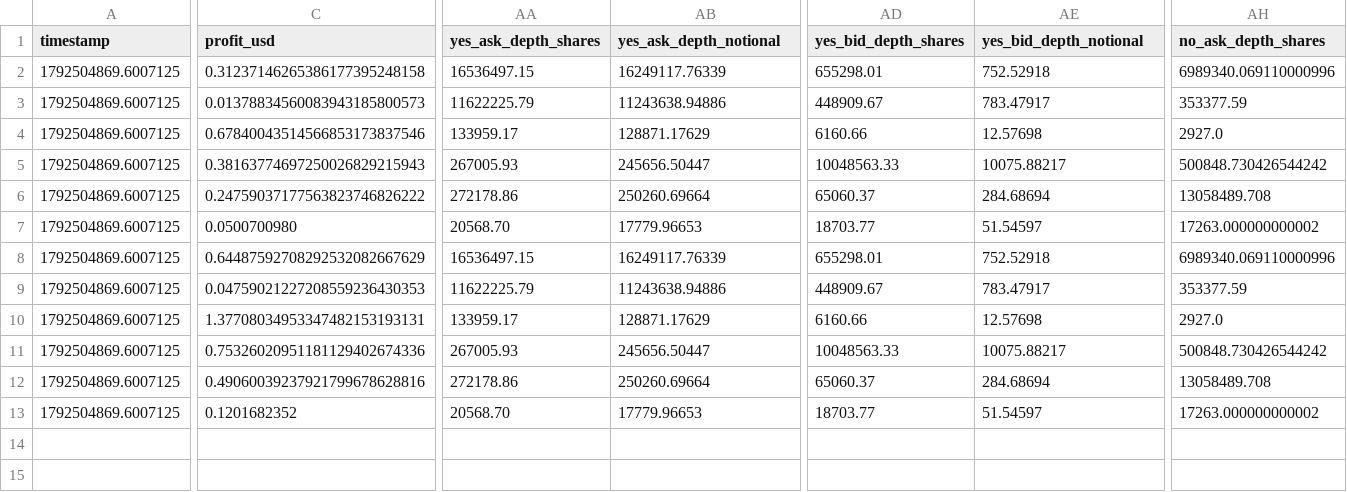
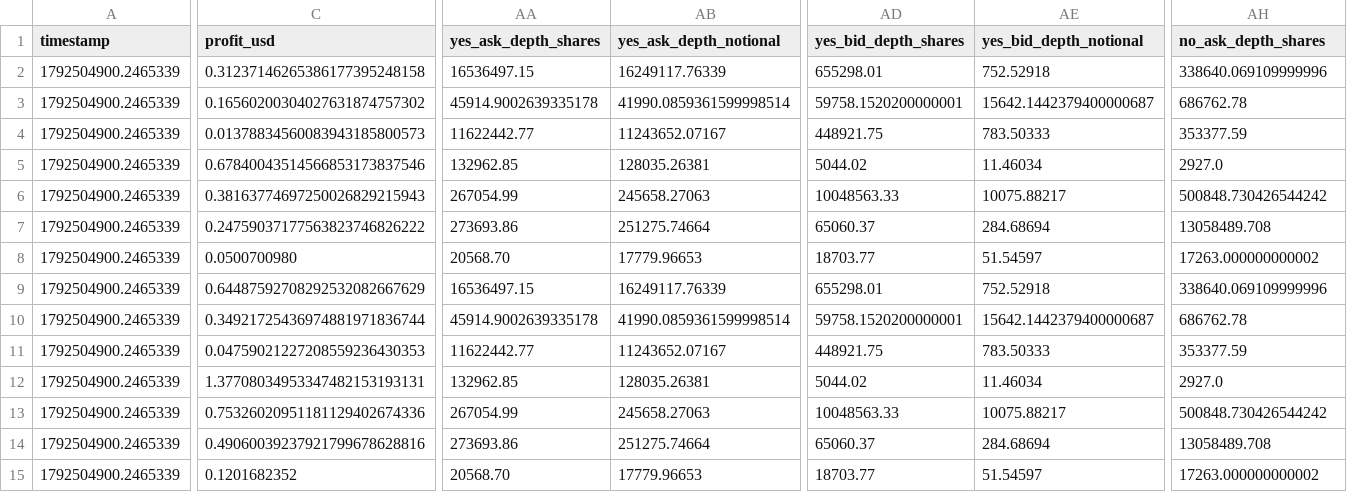
Before and after one commit to GioPresta/quiet-orbit-7k2, a CSV file: docs/data/opportunities-latest.csv, drawn as a sheet; only a part is shown, gaps mark what is left out; addresses are those after the commit; rows hold the shown columns only; the diff covers the shown part only; the diff names each change by its address in the sheet, - before the commit and + after, or states it on an @@ line.

```diff
--- a/docs/data/opportunities-latest.csv
+++ b/docs/data/opportunities-latest.csv
-A2 (timestamp): 1792504869.6007125
+A2 (timestamp): 1792504900.2465339
-AH2 (no_ask_depth_shares): 6989340.069110000996
+AH2 (no_ask_depth_shares): 338640.069109999996
+row 3: 1792504900.2465339 | 0.16560200304027631874757302 | 45914.9002639335178 | 41990.0859361599998514 | 59758.1520200000001 | 15642.1442379400000687 | 686762.78
-A4:A9 (timestamp): 1792504869.6007125
+A4:A9 (timestamp): 1792504900.2465339
-AA4 (yes_ask_depth_shares): 11622225.79
+AA4 (yes_ask_depth_shares): 11622442.77
-AB4 (yes_ask_depth_notional): 11243638.94886
+AB4 (yes_ask_depth_notional): 11243652.07167
-AD4 (yes_bid_depth_shares): 448909.67
+AD4 (yes_bid_depth_shares): 448921.75
-AE4 (yes_bid_depth_notional): 783.47917
+AE4 (yes_bid_depth_notional): 783.50333
-AA5 (yes_ask_depth_shares): 133959.17
+AA5 (yes_ask_depth_shares): 132962.85
-AB5 (yes_ask_depth_notional): 128871.17629
+AB5 (yes_ask_depth_notional): 128035.26381
-AD5 (yes_bid_depth_shares): 6160.66
+AD5 (yes_bid_depth_shares): 5044.02
-AE5 (yes_bid_depth_notional): 12.57698
+AE5 (yes_bid_depth_notional): 11.46034
-AA6 (yes_ask_depth_shares): 267005.93
+AA6 (yes_ask_depth_shares): 267054.99
-AB6 (yes_ask_depth_notional): 245656.50447
+AB6 (yes_ask_depth_notional): 245658.27063
-AA7 (yes_ask_depth_shares): 272178.86
+AA7 (yes_ask_depth_shares): 273693.86
-AB7 (yes_ask_depth_notional): 250260.69664
+AB7 (yes_ask_depth_notional): 251275.74664
-AH9 (no_ask_depth_shares): 6989340.069110000996
+AH9 (no_ask_depth_shares): 338640.069109999996
+row 10: 1792504900.2465339 | 0.34921725436974881971836744 | 45914.9002639335178 | 41990.0859361599998514 | 59758.1520200000001 | 15642.1442379400000687 | 686762.78
-A11:A15 (timestamp): 1792504869.6007125
+A11:A15 (timestamp): 1792504900.2465339
-AA11 (yes_ask_depth_shares): 11622225.79
+AA11 (yes_ask_depth_shares): 11622442.77
-AB11 (yes_ask_depth_notional): 11243638.94886
+AB11 (yes_ask_depth_notional): 11243652.07167
-AD11 (yes_bid_depth_shares): 448909.67
+AD11 (yes_bid_depth_shares): 448921.75
-AE11 (yes_bid_depth_notional): 783.47917
+AE11 (yes_bid_depth_notional): 783.50333
-AA12 (yes_ask_depth_shares): 133959.17
+AA12 (yes_ask_depth_shares): 132962.85
-AB12 (yes_ask_depth_notional): 128871.17629
+AB12 (yes_ask_depth_notional): 128035.26381
-AD12 (yes_bid_depth_shares): 6160.66
+AD12 (yes_bid_depth_shares): 5044.02
-AE12 (yes_bid_depth_notional): 12.57698
+AE12 (yes_bid_depth_notional): 11.46034
-AA13 (yes_ask_depth_shares): 267005.93
+AA13 (yes_ask_depth_shares): 267054.99
-AB13 (yes_ask_depth_notional): 245656.50447
+AB13 (yes_ask_depth_notional): 245658.27063
-AA14 (yes_ask_depth_shares): 272178.86
+AA14 (yes_ask_depth_shares): 273693.86
-AB14 (yes_ask_depth_notional): 250260.69664
+AB14 (yes_ask_depth_notional): 251275.74664
```
Also changed, not shown: 2 edited cells elsewhere in this file, 10 other files.
